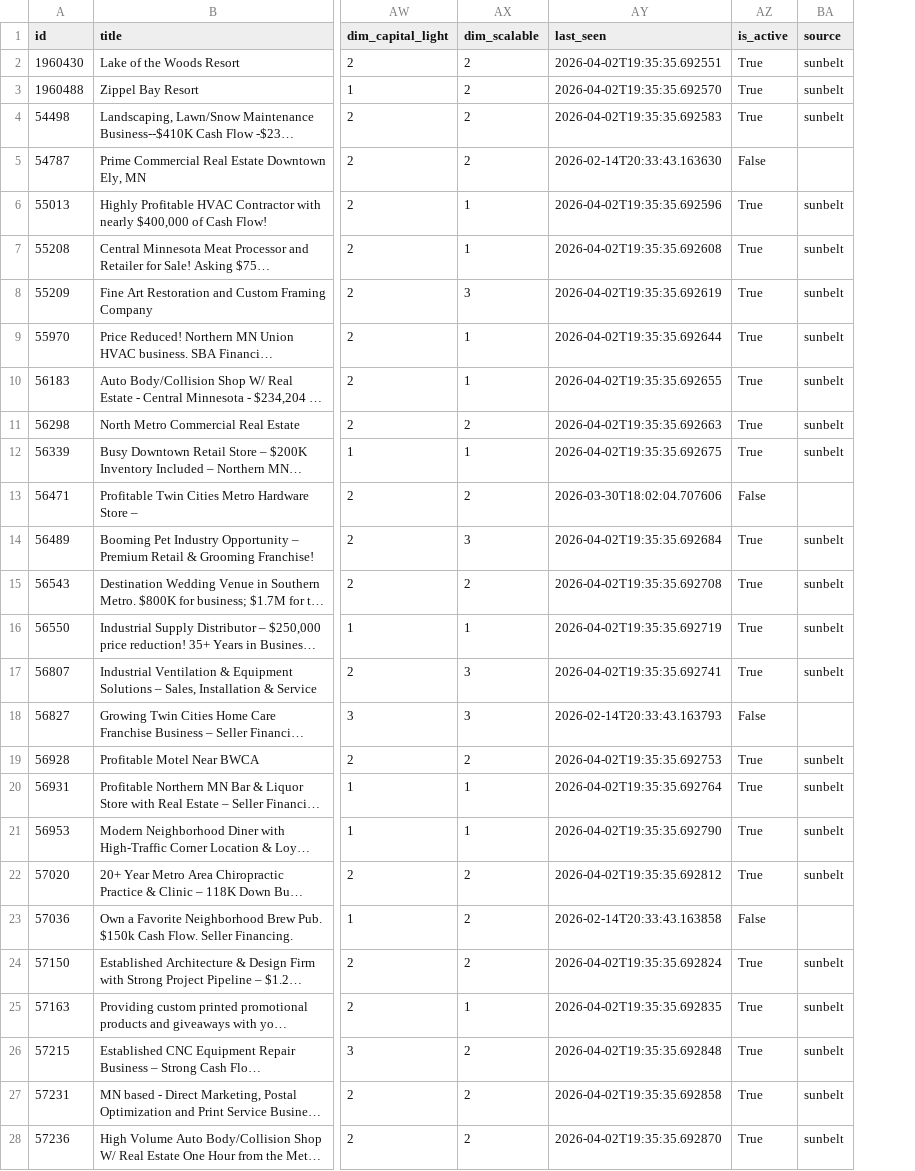
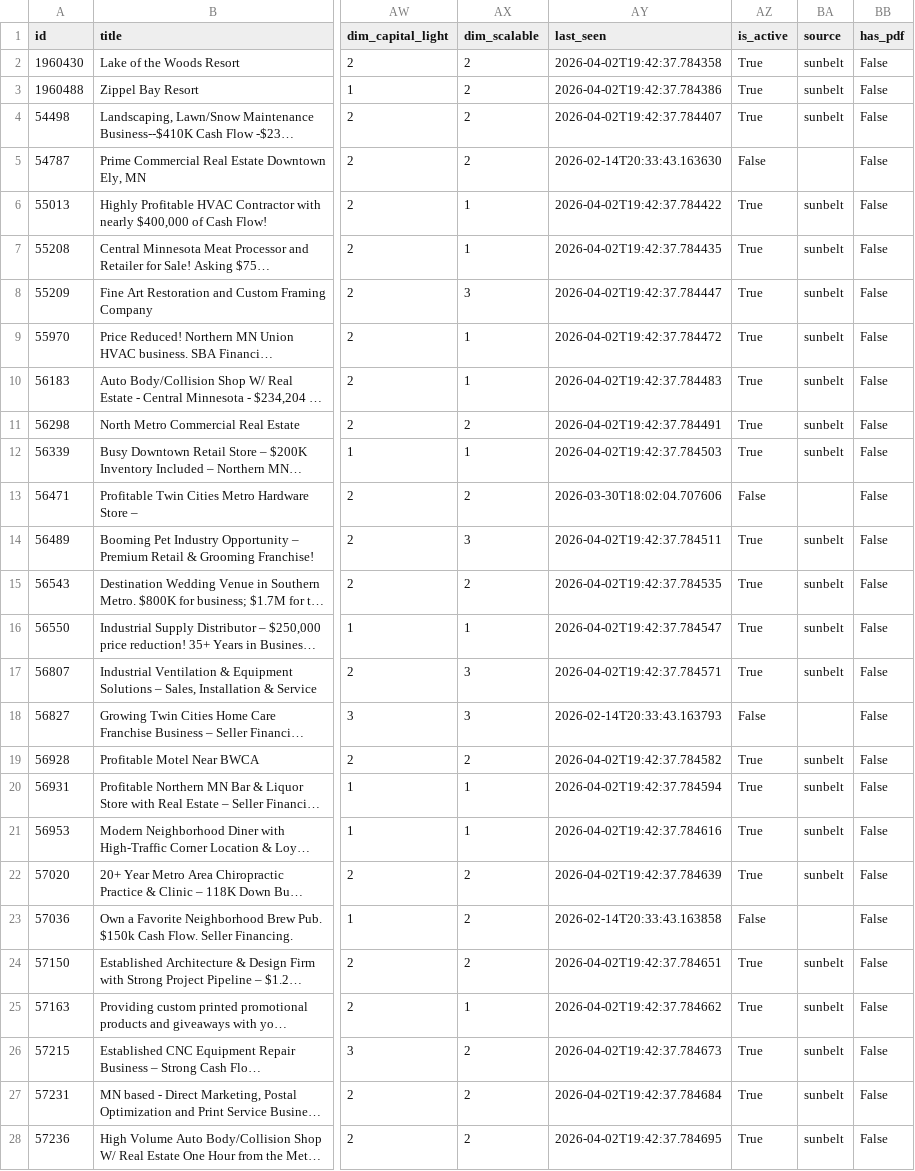
Before and after one commit to colinhirdman/sunbelt-scout, a CSV file: output/sunbelt.csv, drawn as a sheet; only a part is shown, gaps mark what is left out; long unchanged cells end in …; the diff covers the shown part only; the diff names each change by its address in the sheet, - before the commit and + after, or states it on an @@ line.

```diff
--- a/output/sunbelt.csv
+++ b/output/sunbelt.csv
+column BB (has_pdf), rows 2-28: all False
-AY2 (last_seen): 2026-04-02T19:35:35.692551
+AY2 (last_seen): 2026-04-02T19:42:37.784358
-AY3 (last_seen): 2026-04-02T19:35:35.692570
+AY3 (last_seen): 2026-04-02T19:42:37.784386
-AY4 (last_seen): 2026-04-02T19:35:35.692583
+AY4 (last_seen): 2026-04-02T19:42:37.784407
-AY6 (last_seen): 2026-04-02T19:35:35.692596
+AY6 (last_seen): 2026-04-02T19:42:37.784422
-AY7 (last_seen): 2026-04-02T19:35:35.692608
+AY7 (last_seen): 2026-04-02T19:42:37.784435
-AY8 (last_seen): 2026-04-02T19:35:35.692619
+AY8 (last_seen): 2026-04-02T19:42:37.784447
-AY9 (last_seen): 2026-04-02T19:35:35.692644
+AY9 (last_seen): 2026-04-02T19:42:37.784472
-AY10 (last_seen): 2026-04-02T19:35:35.692655
+AY10 (last_seen): 2026-04-02T19:42:37.784483
-AY11 (last_seen): 2026-04-02T19:35:35.692663
+AY11 (last_seen): 2026-04-02T19:42:37.784491
-AY12 (last_seen): 2026-04-02T19:35:35.692675
+AY12 (last_seen): 2026-04-02T19:42:37.784503
-AY14 (last_seen): 2026-04-02T19:35:35.692684
+AY14 (last_seen): 2026-04-02T19:42:37.784511
-AY15 (last_seen): 2026-04-02T19:35:35.692708
+AY15 (last_seen): 2026-04-02T19:42:37.784535
-AY16 (last_seen): 2026-04-02T19:35:35.692719
+AY16 (last_seen): 2026-04-02T19:42:37.784547
-AY17 (last_seen): 2026-04-02T19:35:35.692741
+AY17 (last_seen): 2026-04-02T19:42:37.784571
-AY19 (last_seen): 2026-04-02T19:35:35.692753
+AY19 (last_seen): 2026-04-02T19:42:37.784582
-AY20 (last_seen): 2026-04-02T19:35:35.692764
+AY20 (last_seen): 2026-04-02T19:42:37.784594
-AY21 (last_seen): 2026-04-02T19:35:35.692790
+AY21 (last_seen): 2026-04-02T19:42:37.784616
-AY22 (last_seen): 2026-04-02T19:35:35.692812
+AY22 (last_seen): 2026-04-02T19:42:37.784639
-AY24 (last_seen): 2026-04-02T19:35:35.692824
+AY24 (last_seen): 2026-04-02T19:42:37.784651
-AY25 (last_seen): 2026-04-02T19:35:35.692835
+AY25 (last_seen): 2026-04-02T19:42:37.784662
-AY26 (last_seen): 2026-04-02T19:35:35.692848
+AY26 (last_seen): 2026-04-02T19:42:37.784673
-AY27 (last_seen): 2026-04-02T19:35:35.692858
+AY27 (last_seen): 2026-04-02T19:42:37.784684
-AY28 (last_seen): 2026-04-02T19:35:35.692870
+AY28 (last_seen): 2026-04-02T19:42:37.784695
```
Also changed, not shown: 78 edited cells elsewhere in this file, output/calhoun.csv, 3 other files.
